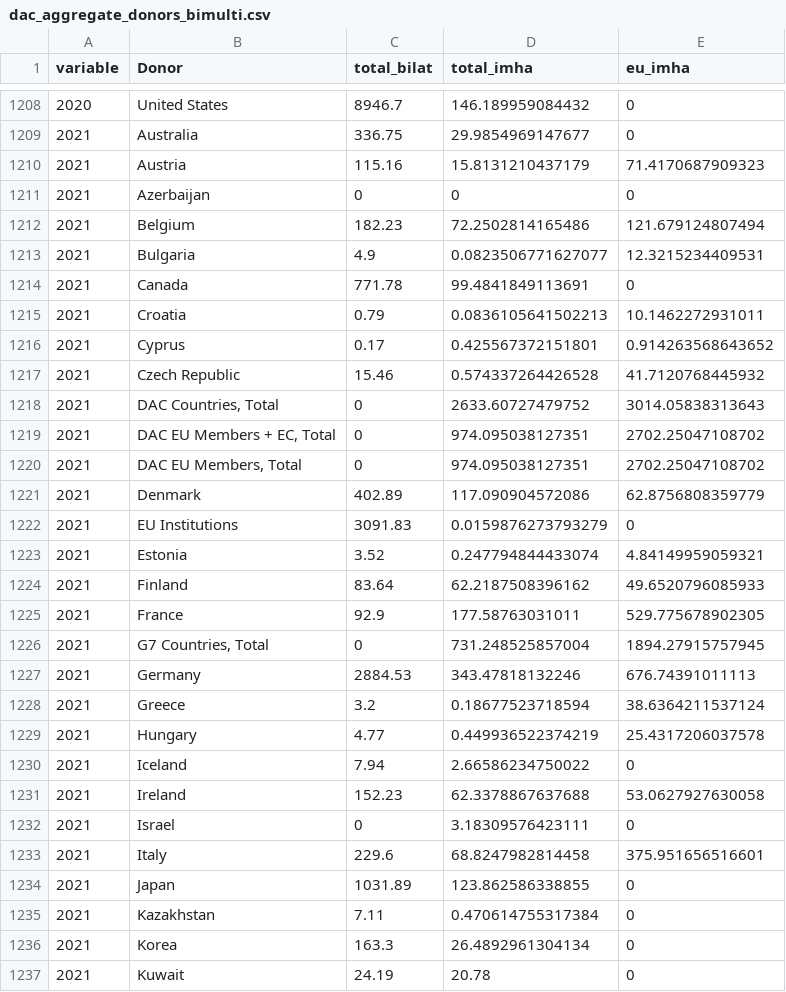
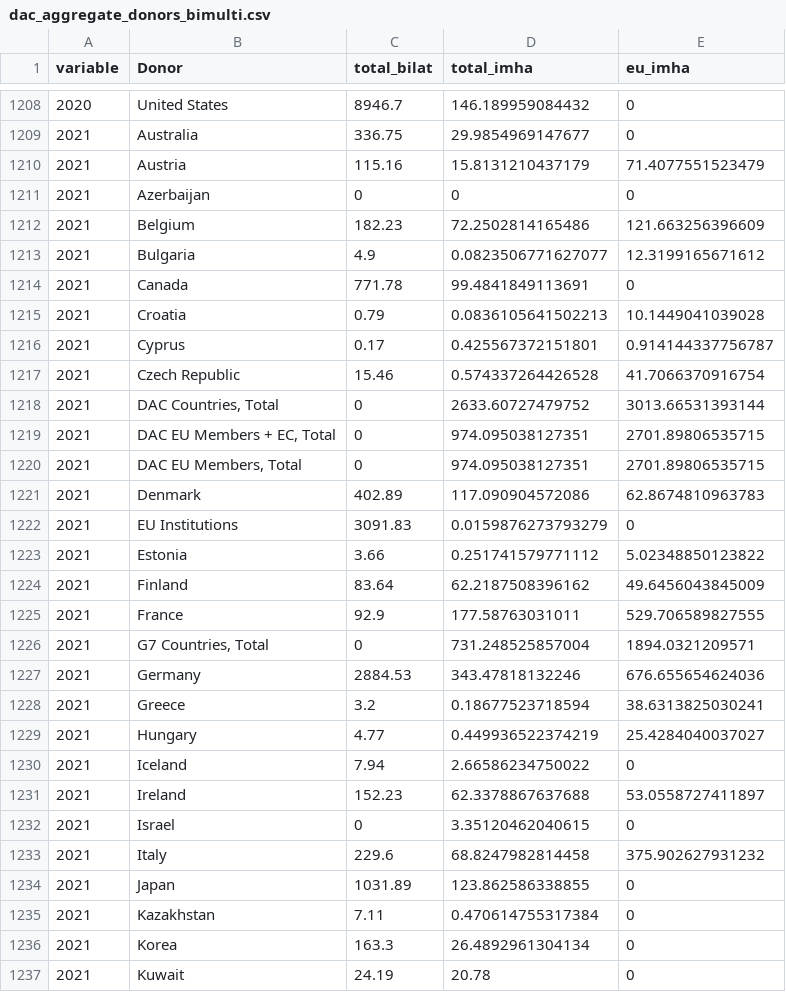
Before and after one commit to devinit/gha_automation, a CSV file: IHA/output/dac_aggregate_donors_bimulti.csv, drawn as a sheet; only a part is shown, gaps mark what is left out; the diff covers the shown part only.

```diff
--- a/IHA/output/dac_aggregate_donors_bimulti.csv
+++ b/IHA/output/dac_aggregate_donors_bimulti.csv
@@ -1209,26 +1209,26 @@ variable,Donor,total_bilat,total_imha,eu_imha
 2021,Australia,336.75,29.9854969147677,0
-2021,Austria,115.16,15.8131210437179,71.4170687909323
+2021,Austria,115.16,15.8131210437179,71.4077551523479
 2021,Azerbaijan,0,0,0
-2021,Belgium,182.23,72.2502814165486,121.679124807494
-2021,Bulgaria,4.9,0.0823506771627077,12.3215234409531
+2021,Belgium,182.23,72.2502814165486,121.663256396609
+2021,Bulgaria,4.9,0.0823506771627077,12.3199165671612
 2021,Canada,771.78,99.4841849113691,0
-2021,Croatia,0.79,0.0836105641502213,10.1462272931011
-2021,Cyprus,0.17,0.425567372151801,0.914263568643652
-2021,Czech Republic,15.46,0.574337264426528,41.7120768445932
-2021,"DAC Countries, Total",0,2633.60727479752,3014.05838313643
-2021,"DAC EU Members + EC, Total",0,974.095038127351,2702.25047108702
-2021,"DAC EU Members, Total",0,974.095038127351,2702.25047108702
-2021,Denmark,402.89,117.090904572086,62.8756808359779
+2021,Croatia,0.79,0.0836105641502213,10.1449041039028
+2021,Cyprus,0.17,0.425567372151801,0.914144337756787
+2021,Czech Republic,15.46,0.574337264426528,41.7066370916754
+2021,"DAC Countries, Total",0,2633.60727479752,3013.66531393144
+2021,"DAC EU Members + EC, Total",0,974.095038127351,2701.89806535715
+2021,"DAC EU Members, Total",0,974.095038127351,2701.89806535715
+2021,Denmark,402.89,117.090904572086,62.8674810963783
 2021,EU Institutions,3091.83,0.0159876273793279,0
-2021,Estonia,3.52,0.247794844433074,4.84149959059321
-2021,Finland,83.64,62.2187508396162,49.6520796085933
-2021,France,92.9,177.58763031011,529.775678902305
-2021,"G7 Countries, Total",0,731.248525857004,1894.27915757945
-2021,Germany,2884.53,343.47818132246,676.74391011113
-2021,Greece,3.2,0.18677523718594,38.6364211537124
-2021,Hungary,4.77,0.449936522374219,25.4317206037578
+2021,Estonia,3.66,0.251741579771112,5.02348850123822
+2021,Finland,83.64,62.2187508396162,49.6456043845009
+2021,France,92.9,177.58763031011,529.706589827555
+2021,"G7 Countries, Total",0,731.248525857004,1894.0321209571
+2021,Germany,2884.53,343.47818132246,676.655654624036
+2021,Greece,3.2,0.18677523718594,38.6313825030241
+2021,Hungary,4.77,0.449936522374219,25.4284040037027
 2021,Iceland,7.94,2.66586234750022,0
-2021,Ireland,152.23,62.3378867637688,53.0627927630058
-2021,Israel,0,3.18309576423111,0
-2021,Italy,229.6,68.8247982814458,375.951656516601
+2021,Ireland,152.23,62.3378867637688,53.0558727411897
+2021,Israel,0,3.35120462040615,0
+2021,Italy,229.6,68.8247982814458,375.902627931232
 2021,Japan,1031.89,123.862586338855,0
```
Also changed, not shown: 25 edited cells elsewhere in this file, IHA/output/dac_aggregate_donors.csv, IHA/output/total_donor_ha.csv, 2 other files.
